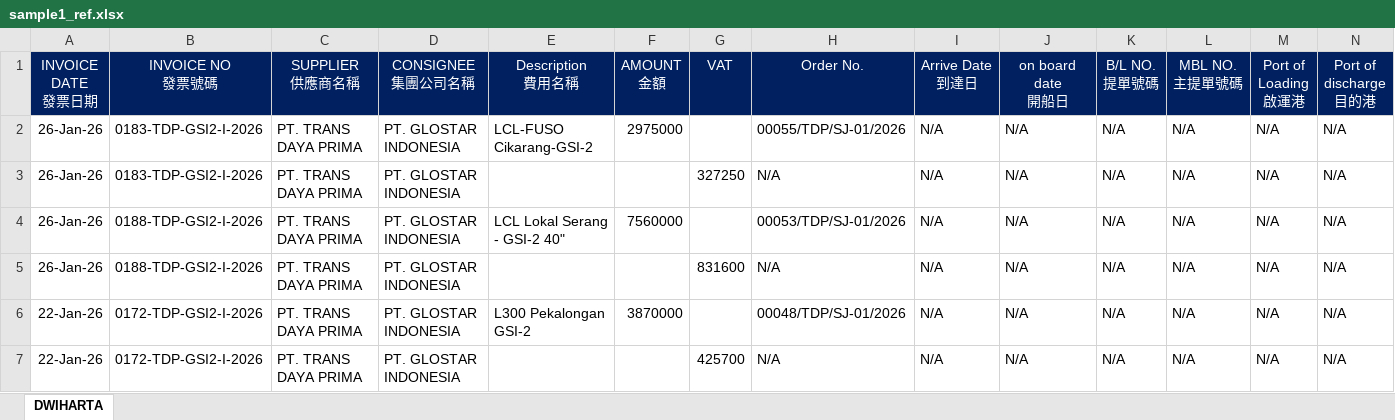
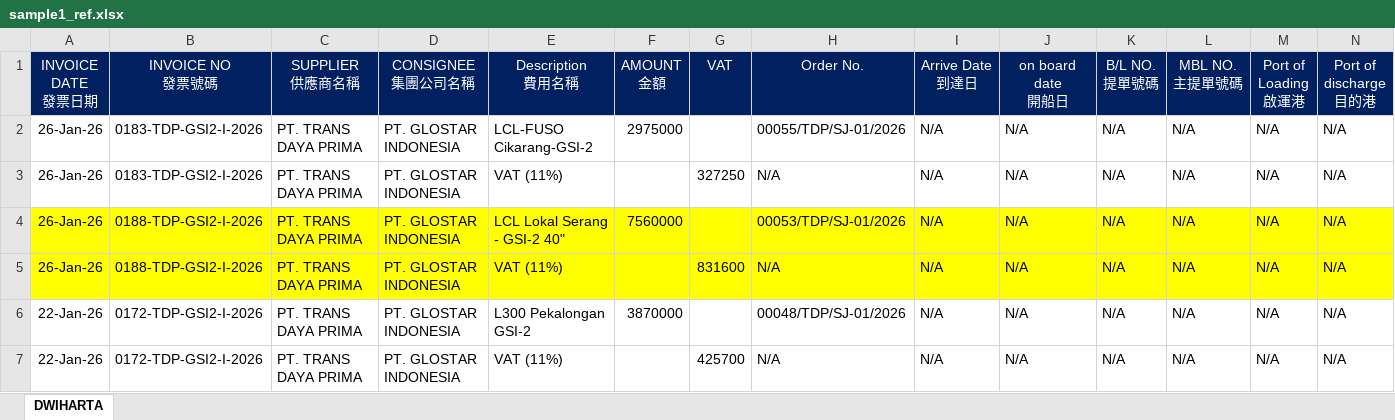
Before and after one commit to JeffreyHuhu/invoice_excel_mapping, an Excel workbook: test_samples/TRANS_DAYA_PRIMA/sample1_ref.xlsx, sheet DWIHARTA, drawn as a sheet; only a part is shown; values as stored, in another font and other column widths than the file's, no borders; the diff covers the shown part only; the diff names each change by its address in the sheet, - before the commit and + after, or states it on an @@ line.

```diff
--- a/test_samples/TRANS_DAYA_PRIMA/sample1_ref.xlsx (sheet DWIHARTA)
+++ b/test_samples/TRANS_DAYA_PRIMA/sample1_ref.xlsx (sheet DWIHARTA)
-E3 (Description 費用名稱): (empty)
+E3 (Description 費用名稱): VAT (11%)
-A4:N5 fill: none
+A4:N5 fill: #FFFF00
-E5 (Description 費用名稱): (empty)
+E5 (Description 費用名稱): VAT (11%)
-E7 (Description 費用名稱): (empty)
+E7 (Description 費用名稱): VAT (11%)
```
Also changed, not shown: cell formats elsewhere in this sheet, test_samples/TRANS_DAYA_PRIMA/sample2_ref.xlsx, test_samples/TRANS_DAYA_PRIMA/sample3_ref.xlsx, 1 other file.
